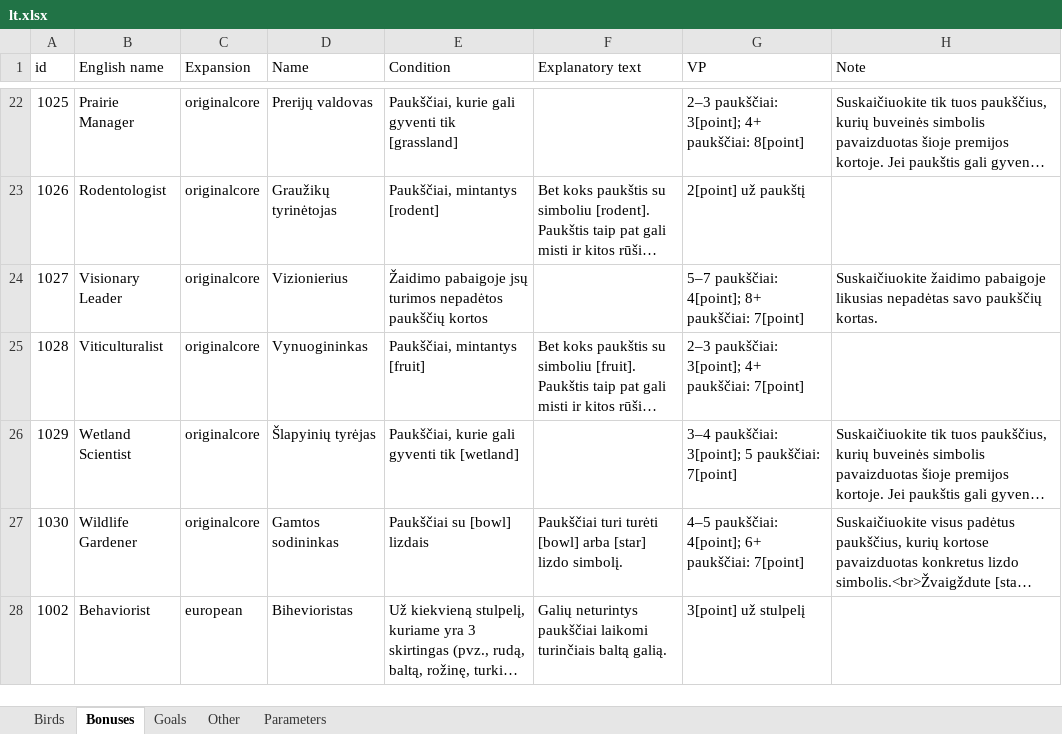
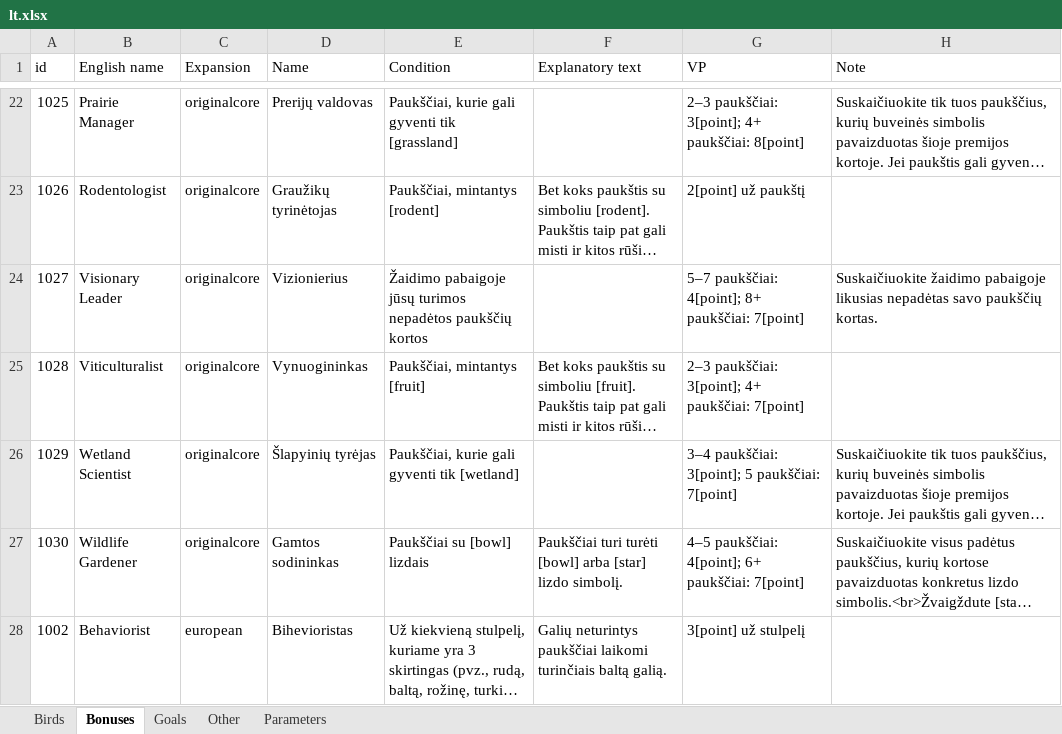
Before and after one commit to navarog/wingsearch, an Excel workbook: i18n/lt.xlsx, sheet Bonuses, drawn as a sheet; only a part is shown, gaps mark what is left out; long unchanged cells end in …; values as stored, in another font and other column widths than the file's, no borders; table styles not drawn; the diff names each change by its address in the sheet, - before the commit and + after, or states it on an @@ line.

```diff
--- a/i18n/lt.xlsx (sheet Bonuses)
+++ b/i18n/lt.xlsx (sheet Bonuses)
-E24 (Condition): Žaidimo pabaigoje jsų turimos nepadėtos…
+E24 (Condition): Žaidimo pabaigoje jūsų turimos nepadėtos…
```
Also changed, not shown: sheet Birds, 1 other file.
